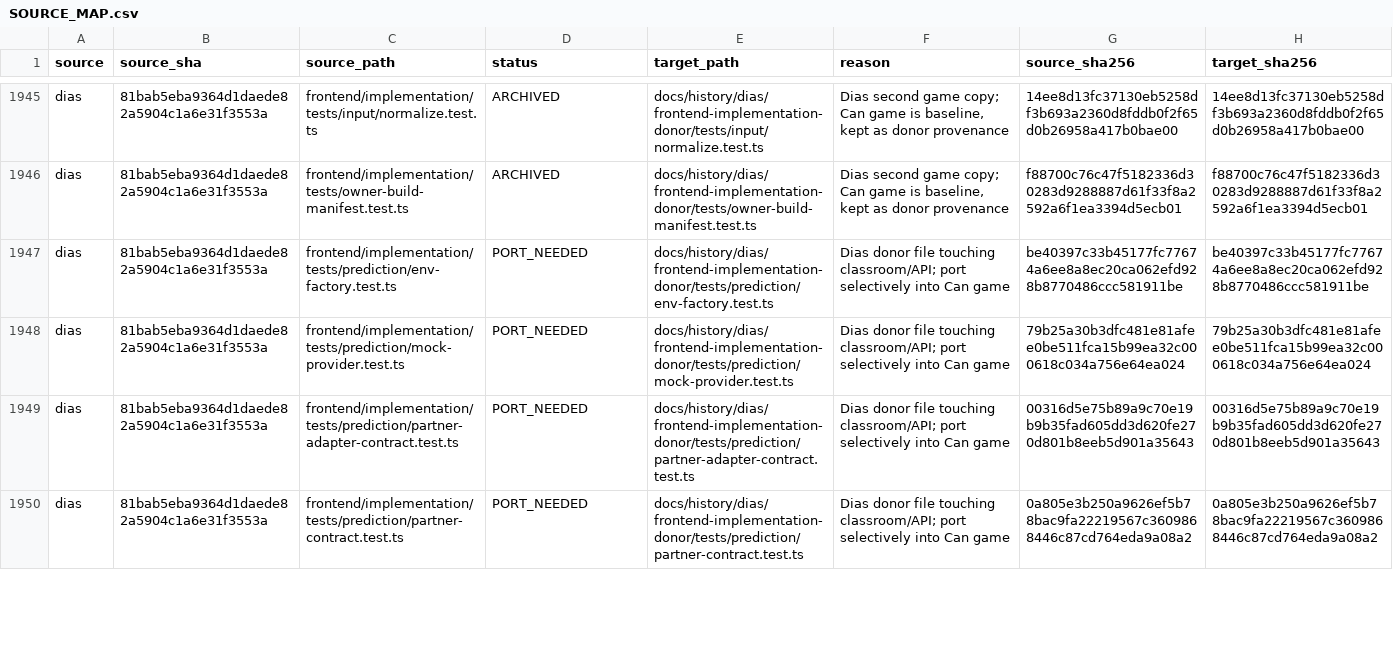
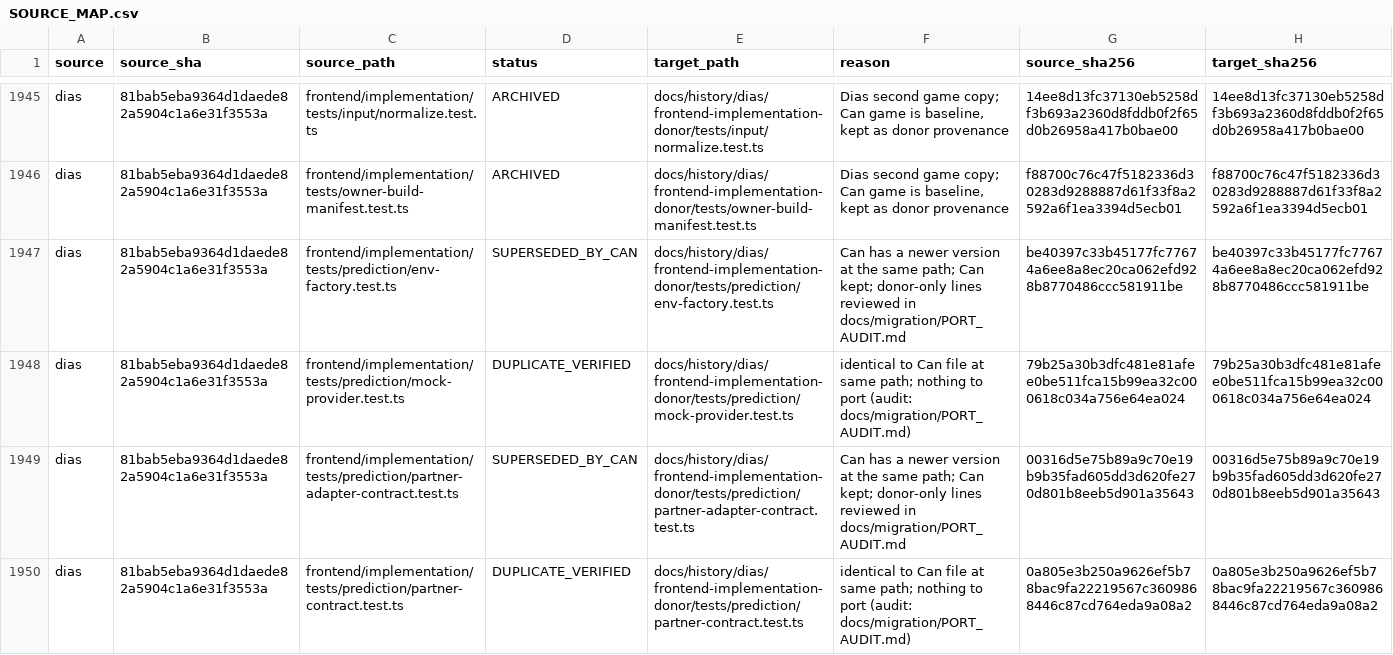
Before and after one commit to lustresense/hitl-momo, a CSV file: docs/migration/SOURCE_MAP.csv, drawn as a sheet; only a part is shown, gaps mark what is left out; the diff covers the shown part only.

Commit message:
feat(classroom): align submission contract, idempotency, session identity, outbox delivery
Classroom path now works end to end: class link -> join (session token) -> real
/predict -> Accept -> POST /api/submissions -> database -> teacher dashboard.

Backend (Dias):
- join returns student_session_token (stored hashed); submissions and outcomes
  require Bearer; token must match the student and class (401/403)
- POST /api/submissions is idempotent per student via submission_key (201 created,
  200 duplicate); migration adds columns and unique index
- PATCH /api/submissions/{id}/outcome implemented
- CORS from CORS_ORIGINS, allow_credentials=False; compose passes PUBLIC_URL

Game (Can):
- outbox never sent after enqueue (only the online event triggered it); enqueue now
  starts delivery and failed jobs retry after backoff
- submission payload carries join_token, student_id and the 3 candidates; no send
  outside a class
- class context read through a ref (stale closure fixed); kelas link param accepted

Tests and evidence:
- contracts/fixtures shared by backend pytest (11) and Can vitest (3)
- classroom E2E 17/17 direct and through Caddy 2.10.2 with deploy/Caddyfile
- gameplay normal-journey and recovery-paths PASS (mock prediction)
- PORT_AUDIT: 40 donor files identical, 10 superseded by Can, nothing lost

Open: contract change needs formal Can and Dias approval; prediction_id not produced
by backend; session expiry blocks queued submissions (see docs/migration/UNRESOLVED.md).

```diff
--- a/docs/migration/SOURCE_MAP.csv
+++ b/docs/migration/SOURCE_MAP.csv
@@ -1946,5 +1946,5 @@ dias,81bab5eba9364d1daede82a5904c1a6e31f3553a,frontend/implementation/tests/inpu
 dias,81bab5eba9364d1daede82a5904c1a6e31f3553a,frontend/implementation/tests/owner-build-manifest.test.ts,ARCHIVED,docs/history/dias/frontend-implementation-donor/tests/owner-build-manifest.test.ts,"Dias second game copy; Can game is baseline, kept as donor provenance",f88700c76c47f5182336d30283d9288887d61f33f8a2592a6f1ea3394d5ecb01,f88700c76c47f5182336d30283d9288887d61f33f8a2592a6f1ea3394d5ecb01
-dias,81bab5eba9364d1daede82a5904c1a6e31f3553a,frontend/implementation/tests/prediction/env-factory.test.ts,PORT_NEEDED,docs/history/dias/frontend-implementation-donor/tests/prediction/env-factory.test.ts,Dias donor file touching classroom/API; port selectively into Can game,be40397c33b45177fc77674a6ee8a8ec20ca062efd928b8770486ccc581911be,be40397c33b45177fc77674a6ee8a8ec20ca062efd928b8770486ccc581911be
-dias,81bab5eba9364d1daede82a5904c1a6e31f3553a,frontend/implementation/tests/prediction/mock-provider.test.ts,PORT_NEEDED,docs/history/dias/frontend-implementation-donor/tests/prediction/mock-provider.test.ts,Dias donor file touching classroom/API; port selectively into Can game,79b25a30b3dfc481e81afee0be511fca15b99ea32c000618c034a756e64ea024,79b25a30b3dfc481e81afee0be511fca15b99ea32c000618c034a756e64ea024
-dias,81bab5eba9364d1daede82a5904c1a6e31f3553a,frontend/implementation/tests/prediction/partner-adapter-contract.test.ts,PORT_NEEDED,docs/history/dias/frontend-implementation-donor/tests/prediction/partner-adapter-contract.test.ts,Dias donor file touching classroom/API; port selectively into Can game,00316d5e75b89a9c70e19b9b35fad605dd3d620fe270d801b8eeb5d901a35643,00316d5e75b89a9c70e19b9b35fad605dd3d620fe270d801b8eeb5d901a35643
-dias,81bab5eba9364d1daede82a5904c1a6e31f3553a,frontend/implementation/tests/prediction/partner-contract.test.ts,PORT_NEEDED,docs/history/dias/frontend-implementation-donor/tests/prediction/partner-contract.test.ts,Dias donor file touching classroom/API; port selectively into Can game,0a805e3b250a9626ef5b78bac9fa22219567c3609868446c87cd764eda9a08a2,0a805e3b250a9626ef5b78bac9fa22219567c3609868446c87cd764eda9a08a2
+dias,81bab5eba9364d1daede82a5904c1a6e31f3553a,frontend/implementation/tests/prediction/env-factory.test.ts,SUPERSEDED_BY_CAN,docs/history/dias/frontend-implementation-donor/tests/prediction/env-factory.test.ts,Can has a newer version at the same path; Can kept; donor-only lines reviewed in docs/migration/PORT_AUDIT.md,be40397c33b45177fc77674a6ee8a8ec20ca062efd928b8770486ccc581911be,be40397c33b45177fc77674a6ee8a8ec20ca062efd928b8770486ccc581911be
+dias,81bab5eba9364d1daede82a5904c1a6e31f3553a,frontend/implementation/tests/prediction/mock-provider.test.ts,DUPLICATE_VERIFIED,docs/history/dias/frontend-implementation-donor/tests/prediction/mock-provider.test.ts,identical to Can file at same path; nothing to port (audit: docs/migration/PORT_AUDIT.md),79b25a30b3dfc481e81afee0be511fca15b99ea32c000618c034a756e64ea024,79b25a30b3dfc481e81afee0be511fca15b99ea32c000618c034a756e64ea024
+dias,81bab5eba9364d1daede82a5904c1a6e31f3553a,frontend/implementation/tests/prediction/partner-adapter-contract.test.ts,SUPERSEDED_BY_CAN,docs/history/dias/frontend-implementation-donor/tests/prediction/partner-adapter-contract.test.ts,Can has a newer version at the same path; Can kept; donor-only lines reviewed in docs/migration/PORT_AUDIT.md,00316d5e75b89a9c70e19b9b35fad605dd3d620fe270d801b8eeb5d901a35643,00316d5e75b89a9c70e19b9b35fad605dd3d620fe270d801b8eeb5d901a35643
+dias,81bab5eba9364d1daede82a5904c1a6e31f3553a,frontend/implementation/tests/prediction/partner-contract.test.ts,DUPLICATE_VERIFIED,docs/history/dias/frontend-implementation-donor/tests/prediction/partner-contract.test.ts,identical to Can file at same path; nothing to port (audit: docs/migration/PORT_AUDIT.md),0a805e3b250a9626ef5b78bac9fa22219567c3609868446c87cd764eda9a08a2,0a805e3b250a9626ef5b78bac9fa22219567c3609868446c87cd764eda9a08a2
```
Also changed, not shown: 92 edited cells elsewhere in this file, 40 other files.
